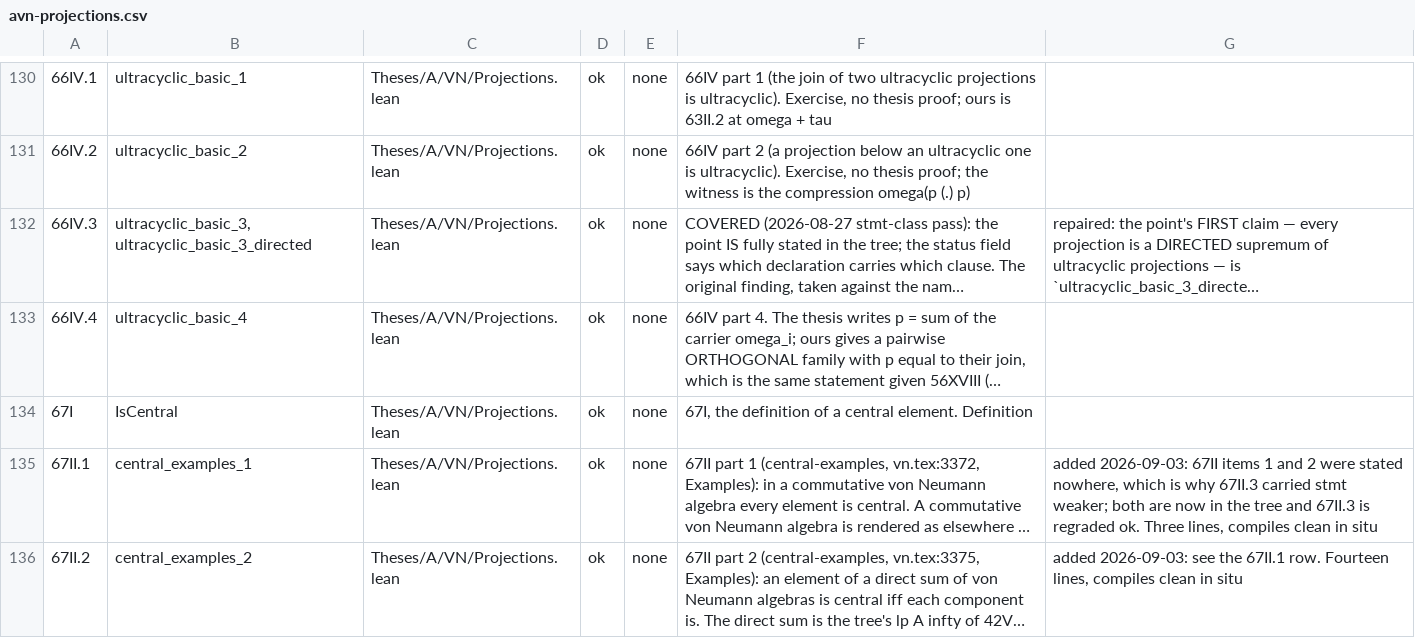
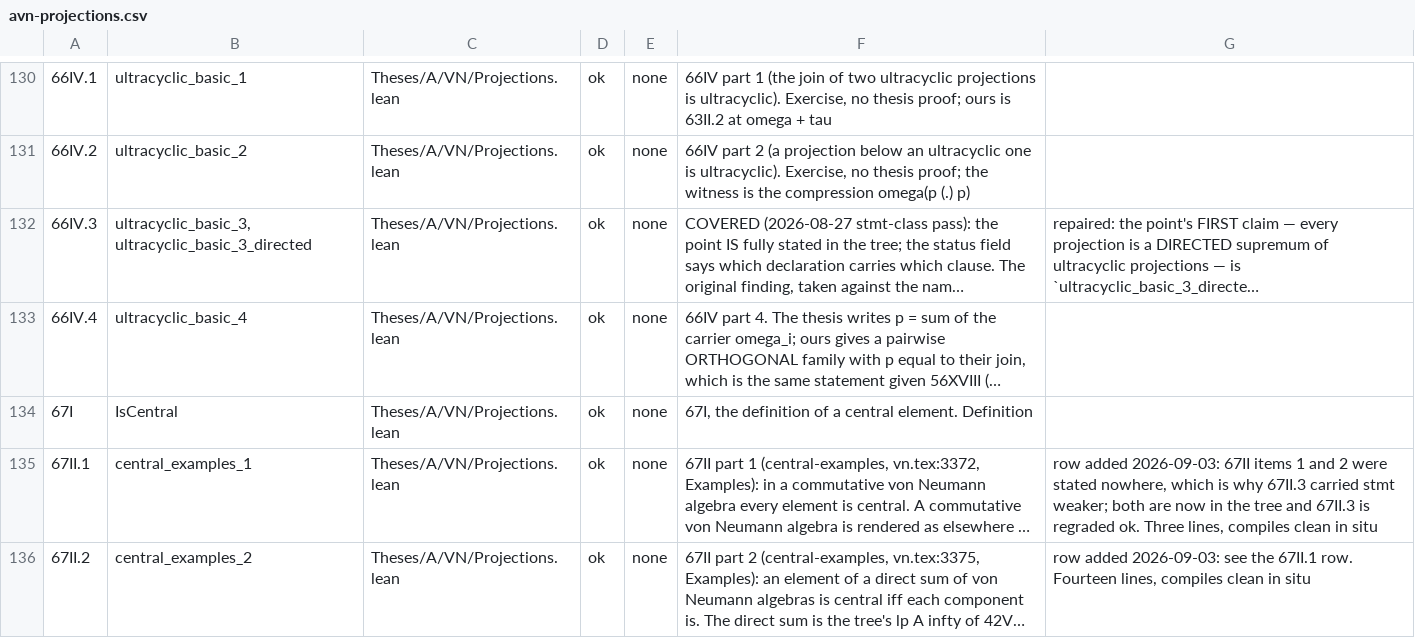
Before and after one commit to westerbaan/theses, a CSV file: lean/docs/audit/avn-projections.csv, drawn as a sheet; only a part is shown, gaps mark what is left out; long unchanged cells end in …; the diff covers the shown part only; the diff names each change by its address in the sheet, - before the commit and + after, or states it on an @@ line.

```diff
--- a/lean/docs/audit/avn-projections.csv
+++ b/lean/docs/audit/avn-projections.csv
-G135: added 2026-09-03:…
+G135: row added 2026-09-03:…
-G136: added 2026-09-03:…
+G136: row added 2026-09-03:…
```
Also changed, not shown: 4 edited cells elsewhere in this file, lean/docs/audit/acstar-positive.csv, lean/docs/audit/bdils-hilbertmodules-selfdualcompletion.csv, 1 other file.
